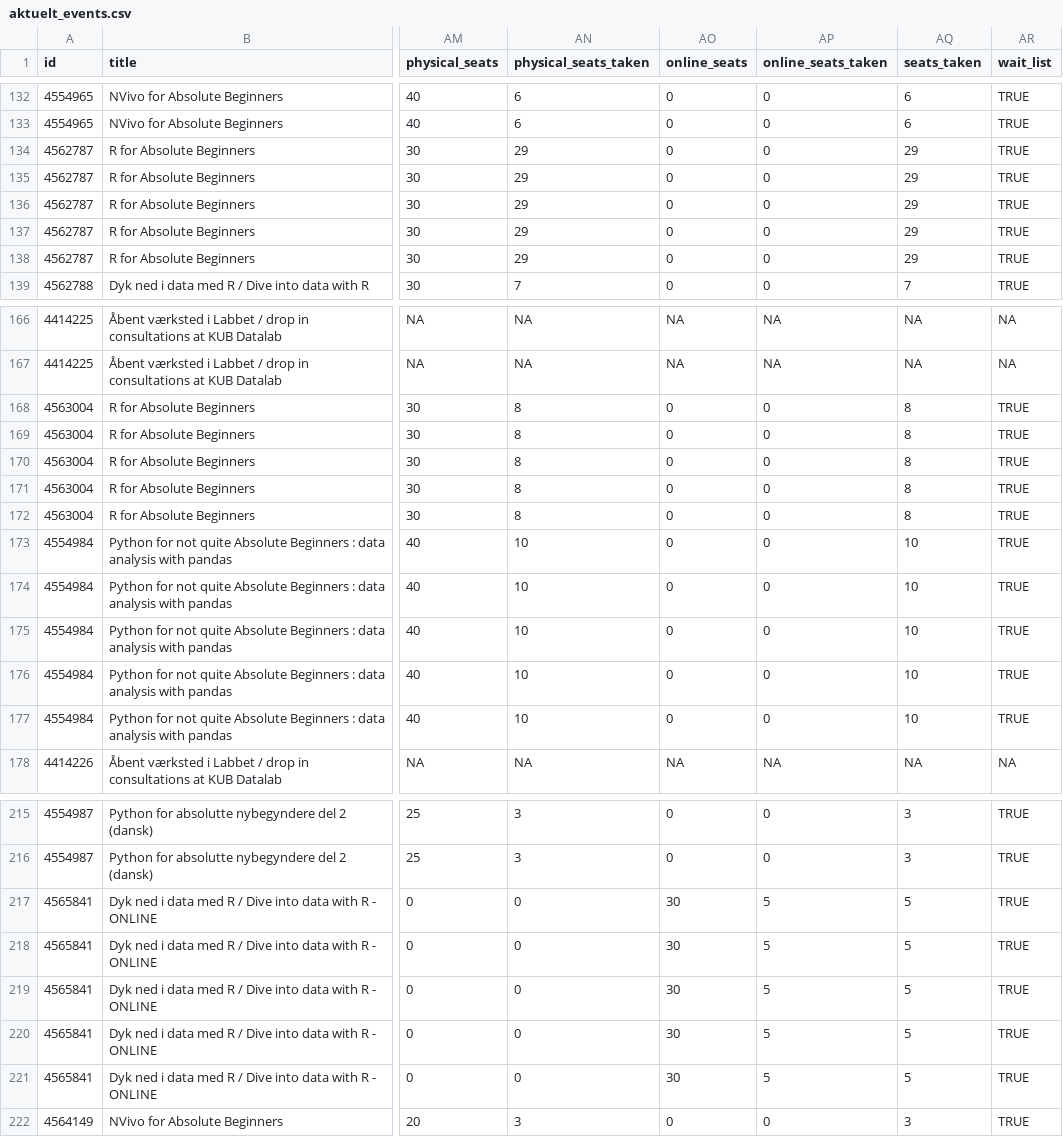
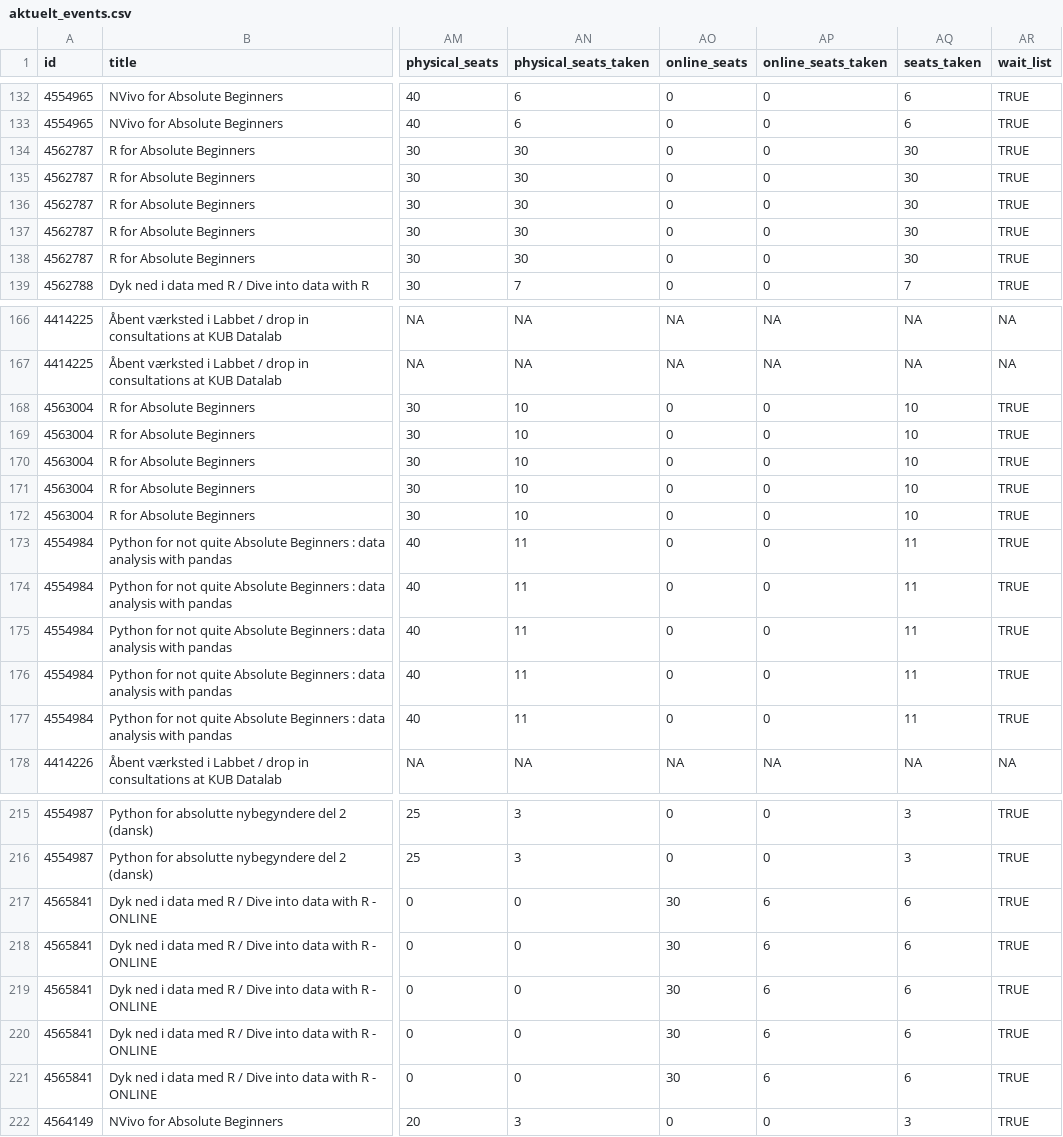
Before and after one commit to KUBDatalab/tal-og-data, a CSV file: data/event_data/aktuelt_events.csv, drawn as a sheet; only a part is shown, gaps mark what is left out; the diff covers the shown part only; the diff names each change by its address in the sheet, - before the commit and + after, or states it on an @@ line.

```diff
--- a/data/event_data/aktuelt_events.csv
+++ b/data/event_data/aktuelt_events.csv
-AN134:AN138 (physical_seats_taken): 29
+AN134:AN138 (physical_seats_taken): 30
-AQ134:AQ138 (seats_taken): 29
+AQ134:AQ138 (seats_taken): 30
-AN168:AN172 (physical_seats_taken): 8
+AN168:AN172 (physical_seats_taken): 10
-AQ168:AQ172 (seats_taken): 8
+AQ168:AQ172 (seats_taken): 10
-AN173:AN177 (physical_seats_taken): 10
+AN173:AN177 (physical_seats_taken): 11
-AQ173:AQ177 (seats_taken): 10
+AQ173:AQ177 (seats_taken): 11
-AP217:AP221 (online_seats_taken): 5
+AP217:AP221 (online_seats_taken): 6
-AQ217:AQ221 (seats_taken): 5
+AQ217:AQ221 (seats_taken): 6
```
Also changed, not shown: 44 edited cells elsewhere in this file, data/event_data/all_event_details.csv, data/event_data/current_events_details.csv, 3 other files.
